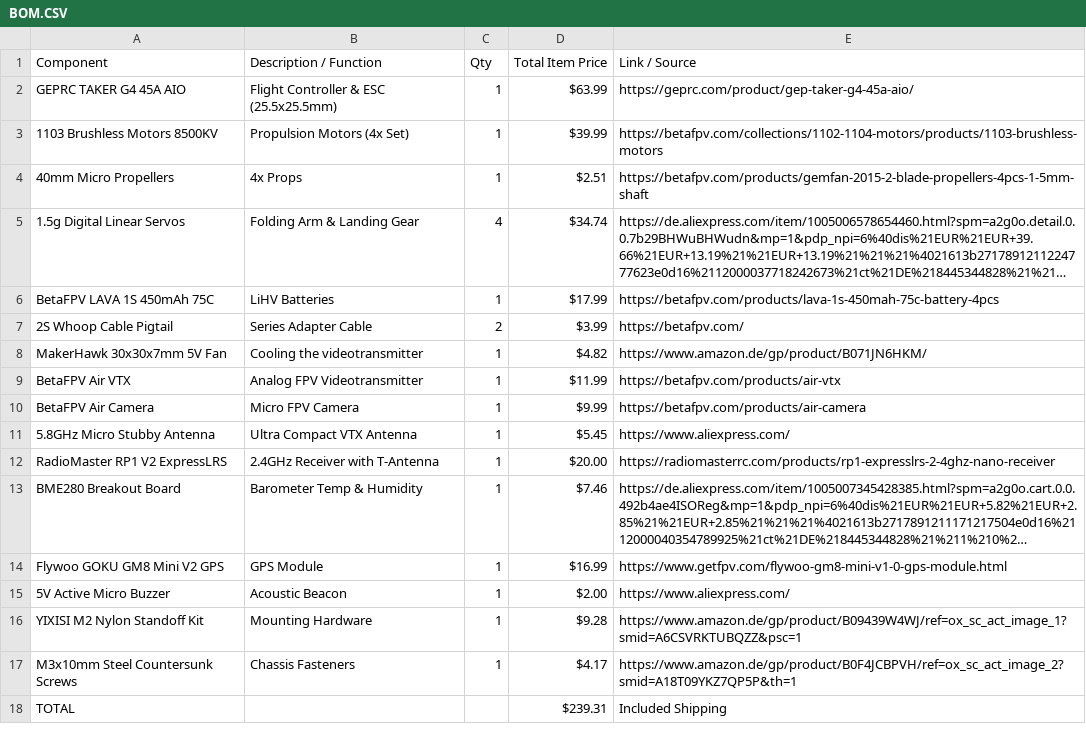
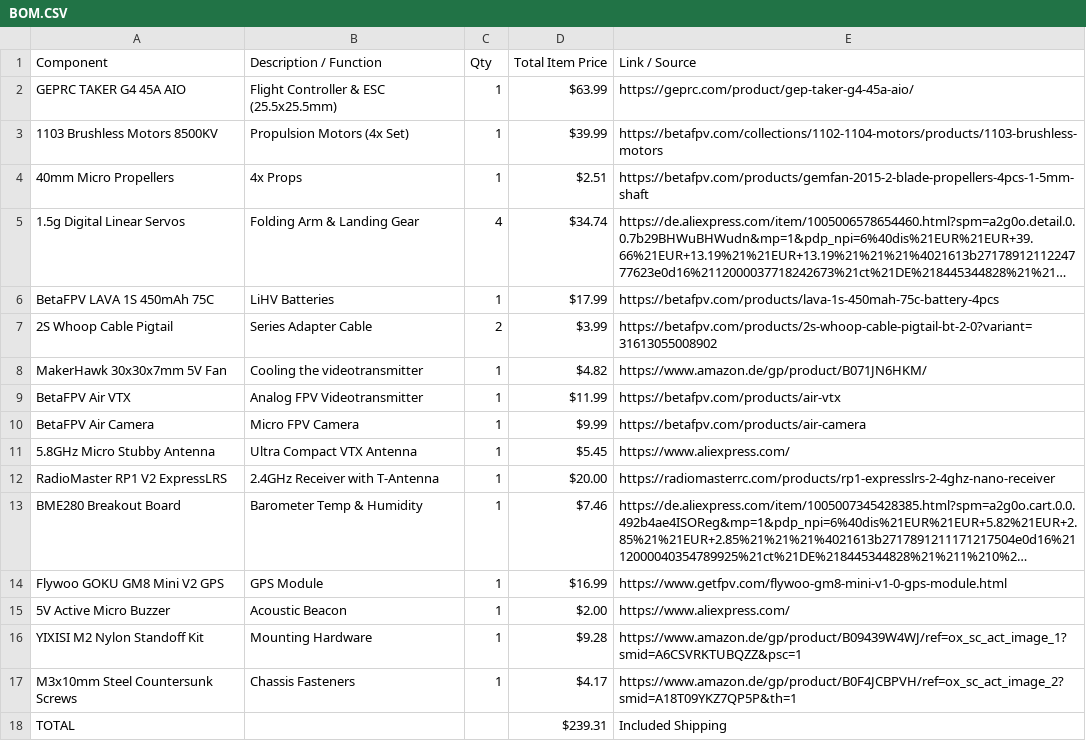
Before and after one commit to LeonOmo/Satellite-Drone-Icarus-v1, a CSV file: BOM.CSV, drawn as a sheet; long unchanged cells end in ….

Commit message:
Fix link for 2S Whoop Cable Pigtail
Updated product link for 2S Whoop Cable Pigtail.

```diff
--- a/BOM.CSV
+++ b/BOM.CSV
@@ -6,3 +6,3 @@ GEPRC TAKER G4 45A AIO,Flight Controller & ESC (25.5x25.5mm),1,$63.99,https://ge
 BetaFPV LAVA 1S 450mAh 75C,LiHV Batteries,1,$17.99,https://betafpv.com/products/lava-1s-450mah-75c-battery-4pcs
-2S Whoop Cable Pigtail,Series Adapter Cable,2,$3.99,https://betafpv.com/
+2S Whoop Cable Pigtail,Series Adapter Cable,2,$3.99,https://betafpv.com/products/2s-whoop-cable-pigtail-bt-2-0?variant=31613055008902
 MakerHawk 30x30x7mm 5V Fan,Cooling the videotransmitter,1,$4.82,https://www.amazon.de/gp/product/B071JN6HKM/
```
